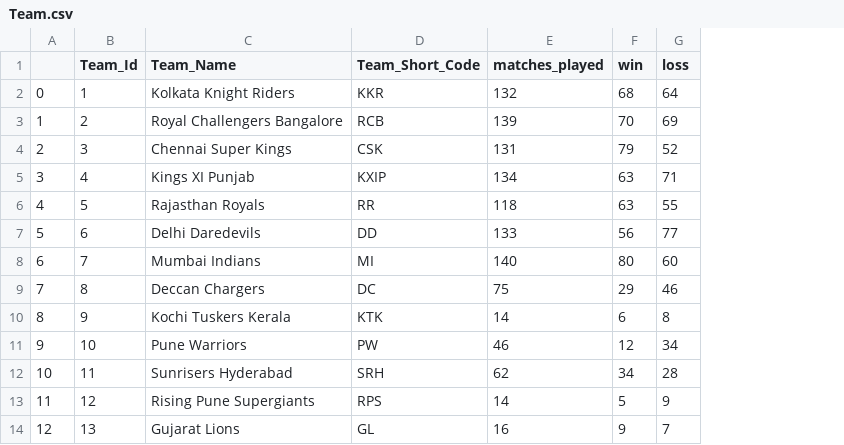
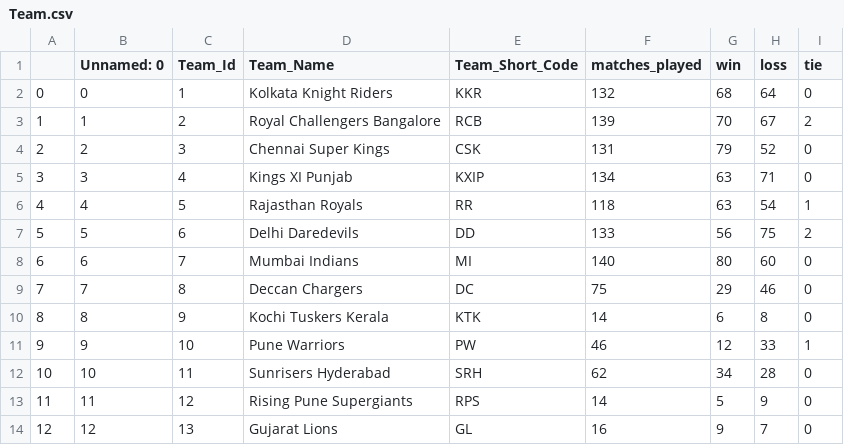
Before and after one commit to GK-SVG/IPL, a CSV file: dataset/Team.csv, drawn as a sheet; addresses are those after the commit; the diff names each change by its address in the sheet, - before the commit and + after, or states it on an @@ line.

Commit message:
teams win/loss/tie matches added

```diff
--- a/dataset/Team.csv
+++ b/dataset/Team.csv
+column B (Unnamed: 0), rows 2-14: 0 | 1 | 2 | 3 | 4 | 5 | 6 | 7 | 8 | 9 | 10 | 11 | 12
+column I (tie), rows 2-14: 0 | 2 | 0 | 0 | 1 | 2 | 0 | 0 | 0 | 1 | 0 | 0 | 0
-H3 (loss): 69
+H3 (loss): 67
-H6 (loss): 55
+H6 (loss): 54
-H7 (loss): 77
+H7 (loss): 75
-H11 (loss): 34
+H11 (loss): 33
```
